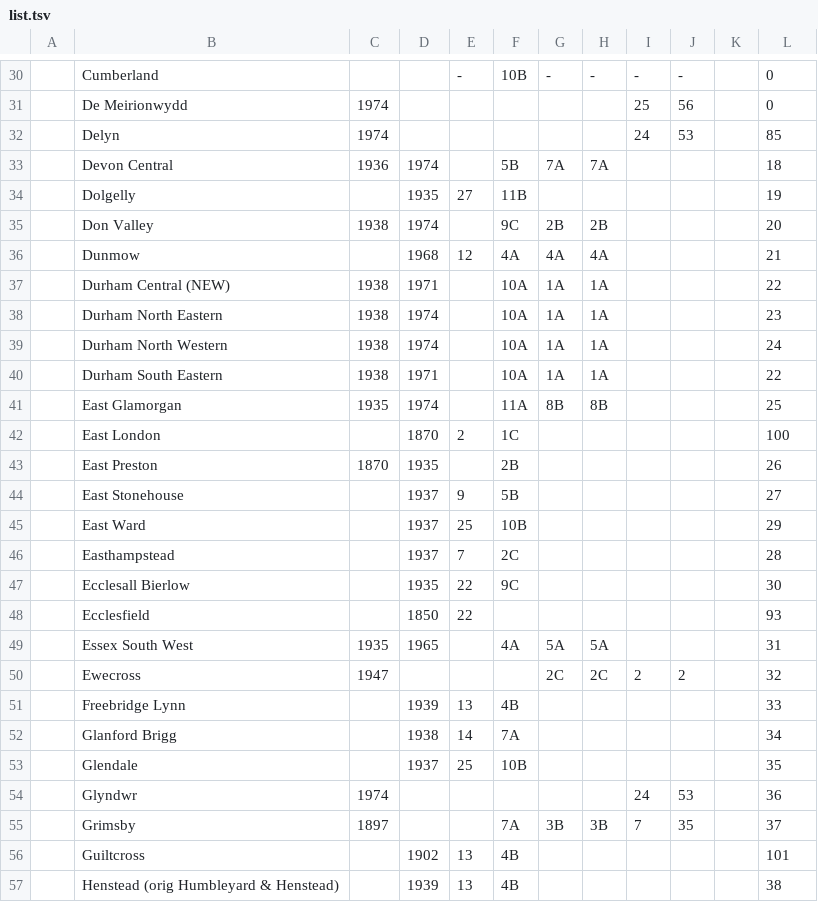
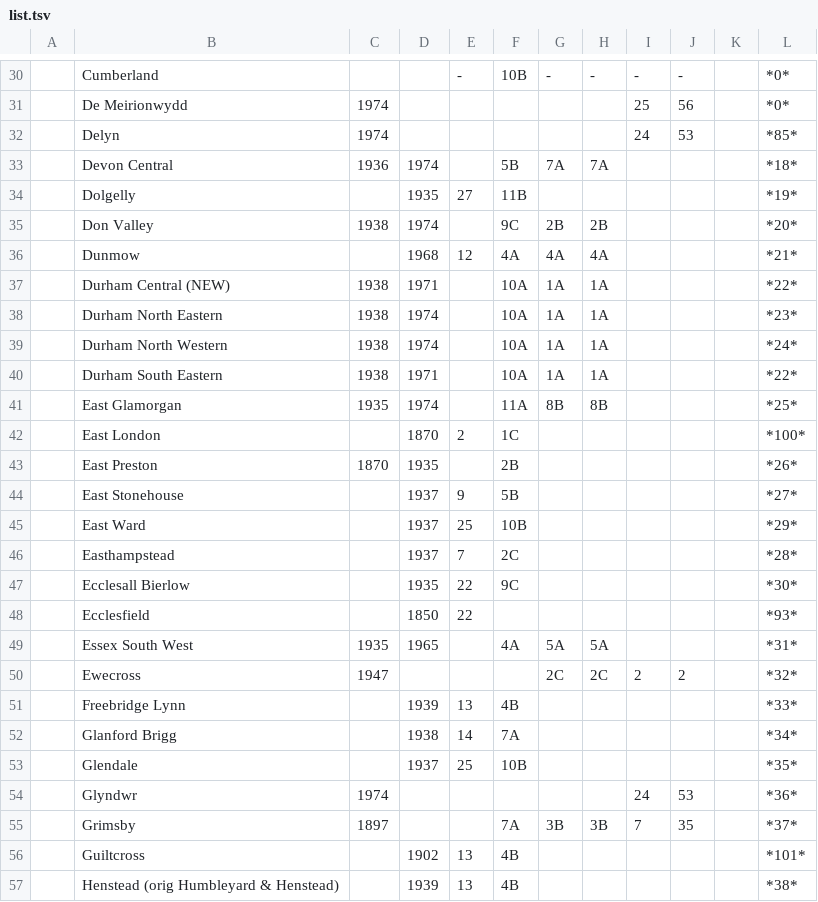
Before and after one commit to openregister/registration-district-data, a TSV file: lists/gro-district-book/list.tsv, drawn as a sheet; only a part is shown, gaps mark what is left out; the diff covers the shown part only; the diff names each change by its address in the sheet, - before the commit and + after, or states it on an @@ line.

```diff
--- a/lists/gro-district-book/list.tsv
+++ b/lists/gro-district-book/list.tsv
-L30:L31: 0
+L30:L31: *0*
-L32: 85
+L32: *85*
-L33: 18
+L33: *18*
-L34: 19
+L34: *19*
-L35: 20
+L35: *20*
-L36: 21
+L36: *21*
-L37: 22
+L37: *22*
-L38: 23
+L38: *23*
-L39: 24
+L39: *24*
-L40: 22
+L40: *22*
-L41: 25
+L41: *25*
-L42: 100
+L42: *100*
-L43: 26
+L43: *26*
-L44: 27
+L44: *27*
-L45: 29
+L45: *29*
-L46: 28
+L46: *28*
-L47: 30
+L47: *30*
-L48: 93
+L48: *93*
-L49: 31
+L49: *31*
-L50: 32
+L50: *32*
-L51: 33
+L51: *33*
-L52: 34
+L52: *34*
-L53: 35
+L53: *35*
-L54: 36
+L54: *36*
-L55: 37
+L55: *37*
-L56: 101
+L56: *101*
-L57: 38
+L57: *38*
```
Also changed, not shown: 2 added rows and 94 edited cells elsewhere in this file, 4 other files.
